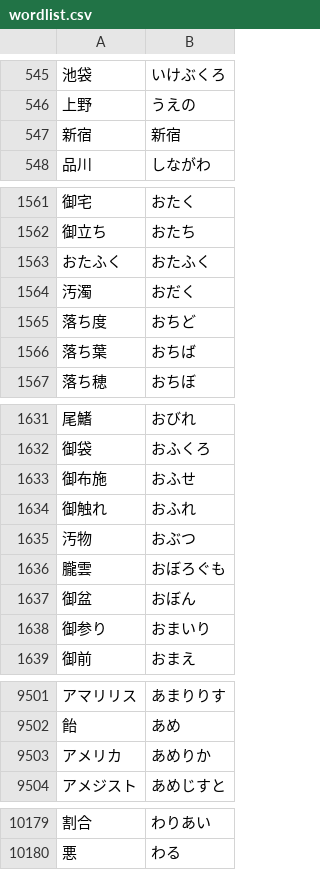
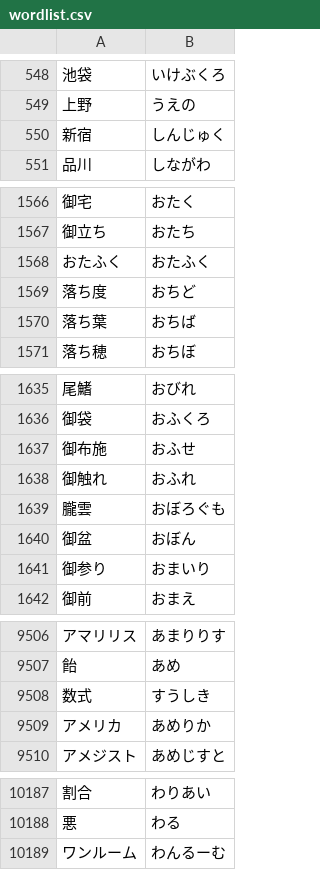
Before and after one commit to AoSankaku/passphrase-generator-japanese, a CSV file: src/assets/wordlist.csv, drawn as a sheet; only a part is shown, gaps mark what is left out; removed rows and columns are numbered as before the commit, all else as after; the diff covers the shown part only; the diff names each change by its address in the sheet, - before the commit and + after, or states it on an @@ line.

```diff
--- a/src/assets/wordlist.csv
+++ b/src/assets/wordlist.csv
-B550: 新宿
+B550: しんじゅく
-row 1564: 汚濁 | おだく
-row 1635: 汚物 | おぶつ
+row 9508: 数式 | すうしき
+row 10189: ワンルーム | わんるーむ
```
Also changed, not shown: 9 added rows elsewhere in this file.
